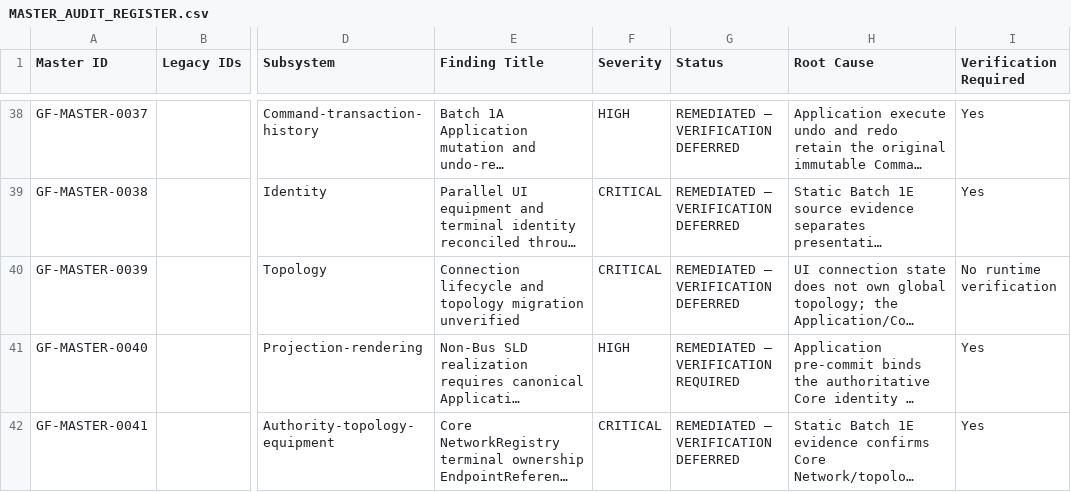
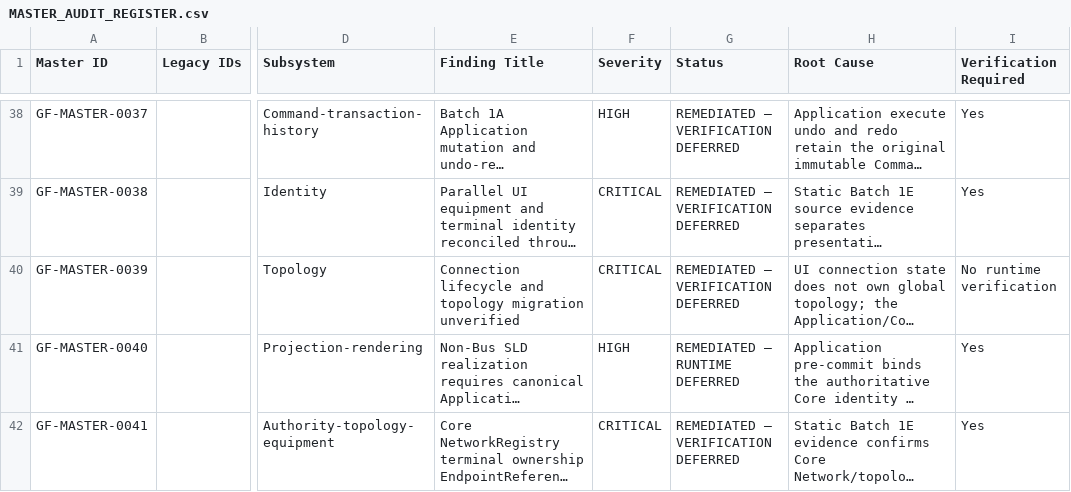
Before and after one commit to SubhenduMishra29/GridForge, a CSV file: audit/MASTER_AUDIT_REGISTER.csv, drawn as a sheet; only a part is shown, gaps mark what is left out; long unchanged cells end in …; the diff covers the shown part only; the diff names each change by its address in the sheet, - before the commit and + after, or states it on an @@ line.

Commit message:
Batch 26: reconcile local register runtime-deferred statuses

```diff
--- a/audit/MASTER_AUDIT_REGISTER.csv
+++ b/audit/MASTER_AUDIT_REGISTER.csv
-G41 (Status): REMEDIATED — VERIFICATION REQUIRED
+G41 (Status): REMEDIATED — RUNTIME DEFERRED
```
Also changed, not shown: 4 edited cells elsewhere in this file.
